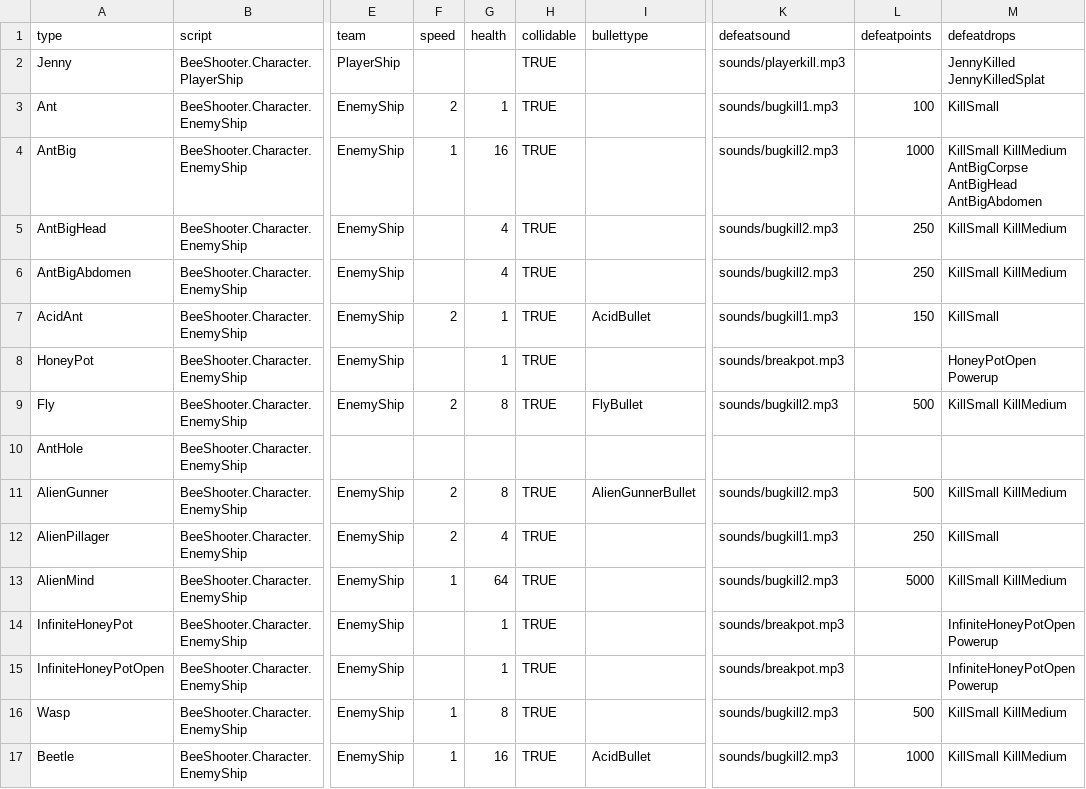
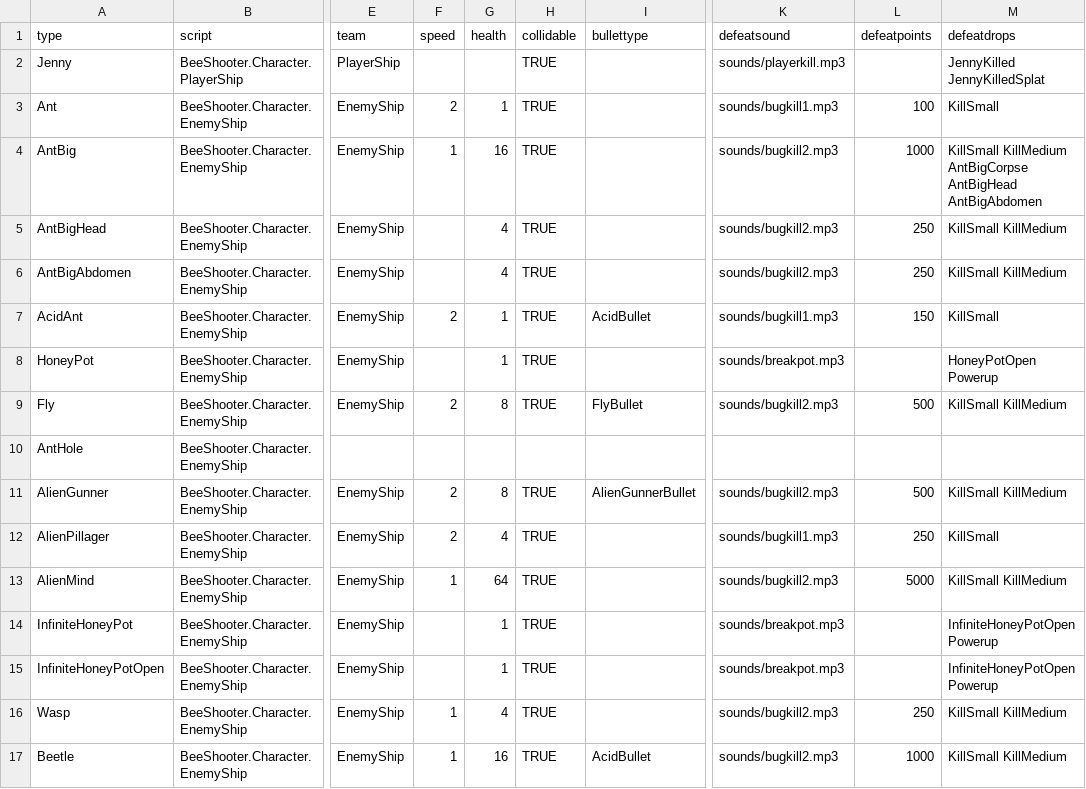
Before and after one commit to IoriBranford/beeshooter, a CSV file: data/db_ships.csv, drawn as a sheet; only a part is shown, gaps mark what is left out; the diff names each change by its address in the sheet, - before the commit and + after, or states it on an @@ line.

Commit message:
Cut wasp health in half.

```diff
--- a/data/db_ships.csv
+++ b/data/db_ships.csv
-G16 (health): 8
+G16 (health): 4
-L16 (defeatpoints): 500
+L16 (defeatpoints): 250
```
Also changed, not shown: 2 other files.
